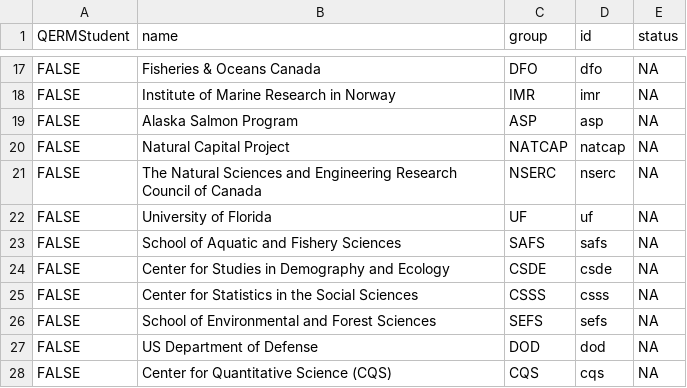
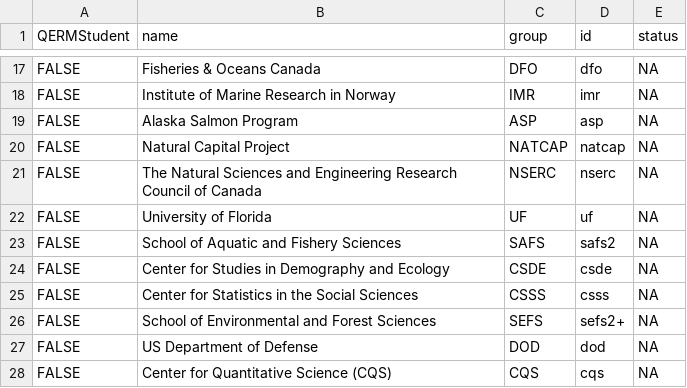
Before and after one commit to nkullman/QERMCollaborations, a CSV file: data/collaborations_nodes.csv, drawn as a sheet; only a part is shown, gaps mark what is left out.

```diff
--- a/data/collaborations_nodes.csv
+++ b/data/collaborations_nodes.csv
@@ -22,6 +22,6 @@ FALSE,The Natural Sciences and Engineering Research Council of Canada,NSERC,nser
 FALSE,University of Florida,UF,uf,NA
-FALSE,School of Aquatic and Fishery Sciences,SAFS,safs,NA
+FALSE,School of Aquatic and Fishery Sciences,SAFS,safs2,NA
 FALSE,Center for Studies in Demography and Ecology,CSDE,csde,NA
 FALSE,Center for Statistics in the Social Sciences,CSSS,csss,NA
-FALSE,School of Environmental and Forest Sciences,SEFS,sefs,NA
+FALSE,School of Environmental and Forest Sciences,SEFS,sefs2+,NA
 FALSE,US Department of Defense,DOD,dod,NA
```
Also changed, not shown: data/collaborations_links.csv.
